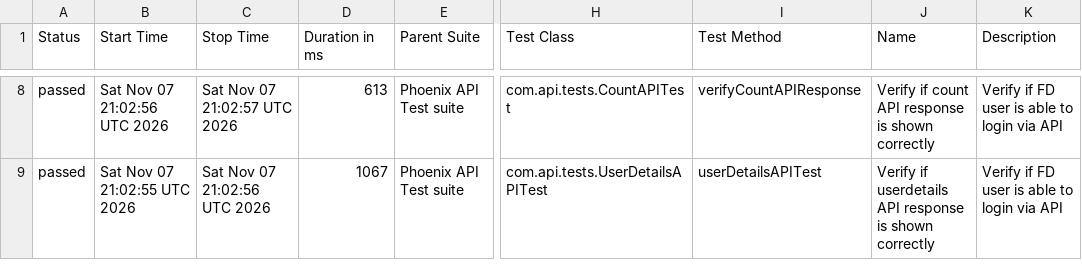
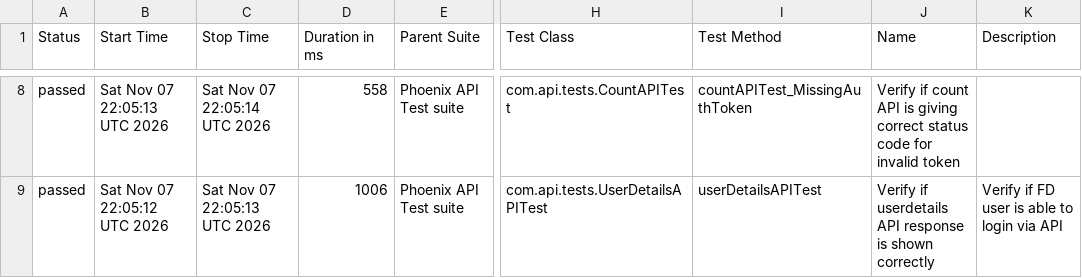
Before and after one commit to tusharS007/PhoenixTestAutomationFramework, a CSV file: data/suites.csv, drawn as a sheet; only a part is shown, gaps mark what is left out; the diff covers the shown part only; the diff names each change by its address in the sheet, - before the commit and + after, or states it on an @@ line.

```diff
--- a/data/suites.csv
+++ b/data/suites.csv
-B8 (Start Time): Sat Nov 07 21:02:56 UTC 2026
+B8 (Start Time): Sat Nov 07 22:05:13 UTC 2026
-C8 (Stop Time): Sat Nov 07 21:02:57 UTC 2026
+C8 (Stop Time): Sat Nov 07 22:05:14 UTC 2026
-D8 (Duration in ms): 613
+D8 (Duration in ms): 558
-I8 (Test Method): verifyCountAPIResponse
+I8 (Test Method): countAPITest_MissingAuthToken
-J8 (Name): …count API response is shown correctly
+J8 (Name): …count API is giving correct status code for invalid token
-K8 (Description): Verify if FD user is able to login via API
+K8 (Description): (empty)
-B9 (Start Time): Sat Nov 07 21:02:55 UTC 2026
+B9 (Start Time): Sat Nov 07 22:05:12 UTC 2026
-C9 (Stop Time): Sat Nov 07 21:02:56 UTC 2026
+C9 (Stop Time): Sat Nov 07 22:05:13 UTC 2026
-D9 (Duration in ms): 1067
+D9 (Duration in ms): 1006
```
Also changed, not shown: 1 added row, 1 removed row and 28 edited cells elsewhere in this file, data/behaviors.csv, 58 other files.
